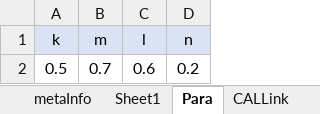
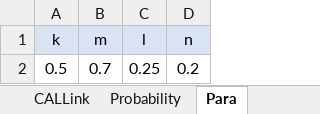
Before and after one commit to nvtrung12/assignment, an Excel workbook: tmp/inputtest1.xlsx, sheet Para, drawn as a sheet; values as stored, in another font and other column widths than the file's, no borders; the diff names each change by its address in the sheet, - before the commit and + after, or states it on an @@ line.

```diff
--- a/tmp/inputtest1.xlsx (sheet Para)
+++ b/tmp/inputtest1.xlsx (sheet Para)
-sheet tab: Sheet1
+sheet tab: Probability
@@ sheet tab order changed: CALLink | Probability | Para @@
-C2 (l): 0.6
+C2 (l): 0.25
```
Also changed, not shown: sheet CollectionLink, sheet AllNodes, sheet CALLink, sheet metaInfo, 3 other files.
